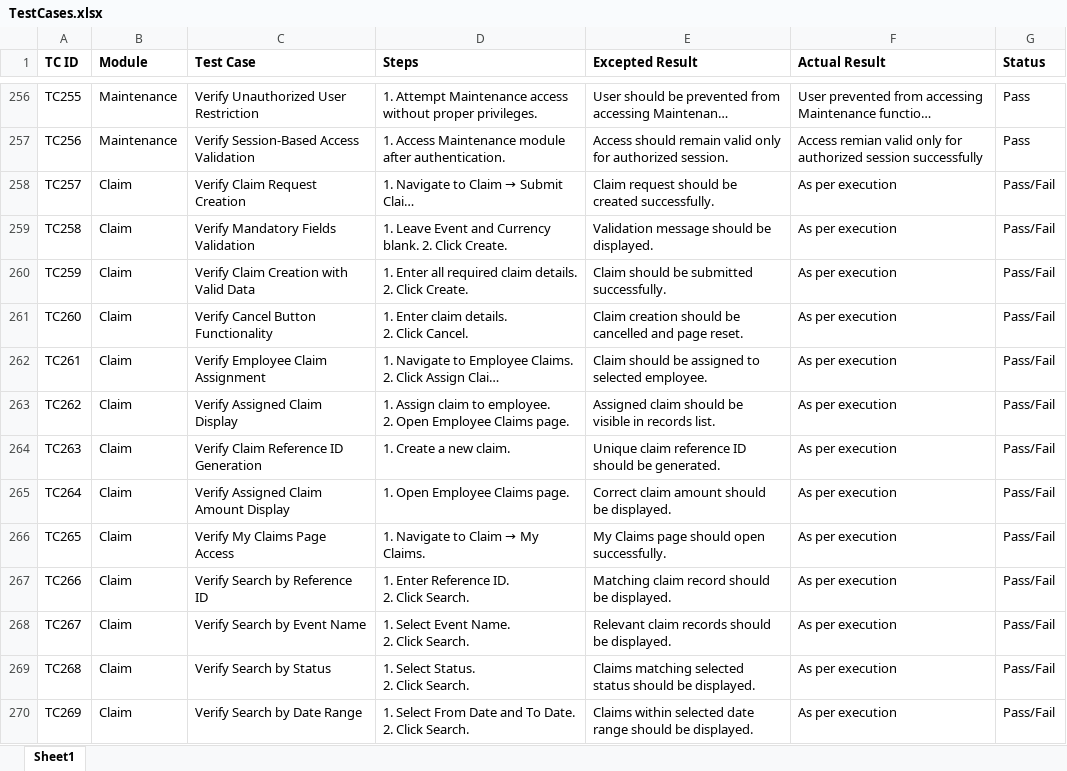
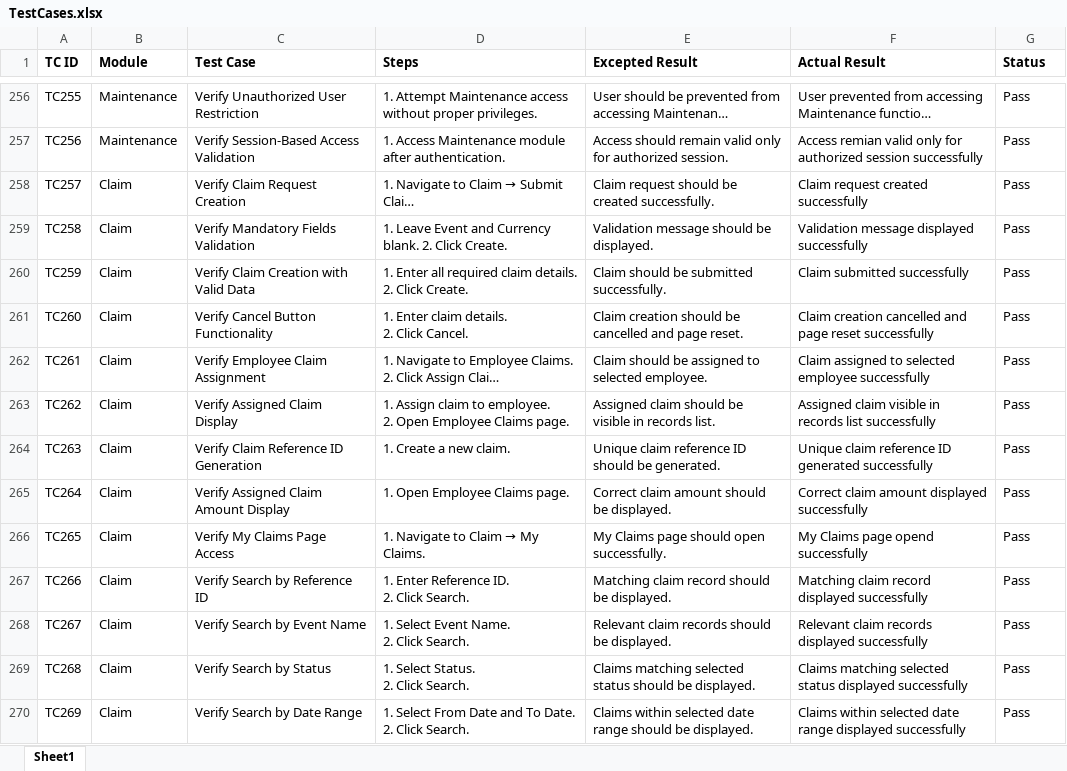
Before and after one commit to DRPatel75/OrangeHRM_QA, an Excel workbook: Test Cases/TestCases.xlsx, sheet Sheet1, drawn as a sheet; only a part is shown, gaps mark what is left out; long unchanged cells end in …; values as stored, in another font and other column widths than the file's, no borders; the diff covers the shown part only; the diff names each change by its address in the sheet, - before the commit and + after, or states it on an @@ line.

```diff
--- a/Test Cases/TestCases.xlsx (sheet Sheet1)
+++ b/Test Cases/TestCases.xlsx (sheet Sheet1)
-F258 (Actual Result): As per execution
+F258 (Actual Result): Claim request created successfully
-G258:G270 (Status): Pass/Fail
+G258:G270 (Status): Pass
-F259 (Actual Result): As per execution
+F259 (Actual Result): Validation message displayed successfully
-F260 (Actual Result): As per execution
+F260 (Actual Result): Claim submitted successfully
-F261 (Actual Result): As per execution
+F261 (Actual Result): Claim creation cancelled and page reset successfully
-F262 (Actual Result): As per execution
+F262 (Actual Result): Claim assigned to selected employee successfully
-F263 (Actual Result): As per execution
+F263 (Actual Result): Assigned claim visible in records list successfully
-F264 (Actual Result): As per execution
+F264 (Actual Result): Unique claim reference ID generated successfully
-F265 (Actual Result): As per execution
+F265 (Actual Result): Correct claim amount displayed successfully
-F266 (Actual Result): As per execution
+F266 (Actual Result): My Claims page opend successfully
-F267 (Actual Result): As per execution
+F267 (Actual Result): Matching claim record displayed successfully
-F268 (Actual Result): As per execution
+F268 (Actual Result): Relevant claim records displayed successfully
-F269 (Actual Result): As per execution
+F269 (Actual Result): Claims matching selected status displayed successfully
-F270 (Actual Result): As per execution
+F270 (Actual Result): Claims within selected date range displayed successfully
```
Also changed, not shown: 24 edited cells elsewhere in this sheet.
